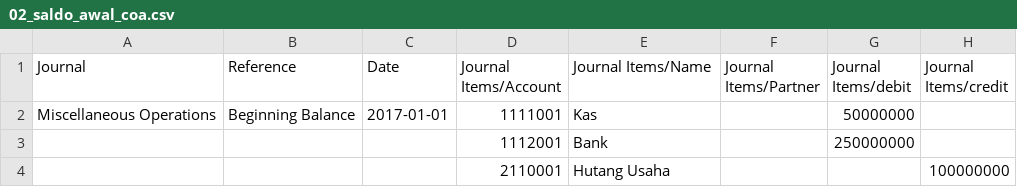
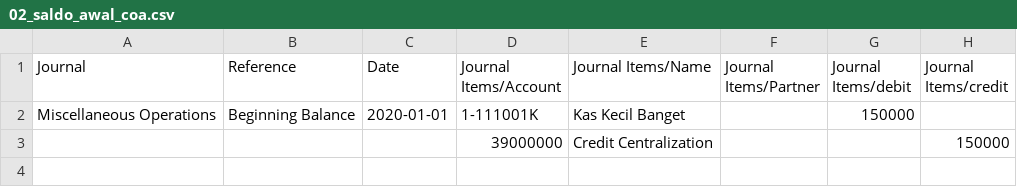
Before and after one commit to oktovan/impor12, a CSV file: 02_saldo_awal_coa.csv, drawn as a sheet.

```diff
--- a/02_saldo_awal_coa.csv
+++ b/02_saldo_awal_coa.csv
@@ -1,4 +1,3 @@
 Journal,Reference,Date,Journal Items/Account,Journal Items/Name,Journal Items/Partner,Journal Items/debit,Journal Items/credit
-Miscellaneous Operations,Beginning Balance,2017-01-01,1111001,Kas,,50000000,
-,,,1112001,Bank,,250000000,
-,,,2110001,Hutang Usaha,,,100000000
+Miscellaneous Operations,Beginning Balance,2020-01-01,1-111001K,Kas Kecil Banget,,150000,
+,,,39000000,Credit Centralization,,,150000
```
Also changed, not shown: 03_partner.csv, 04_master_product.csv, 2 other files.
